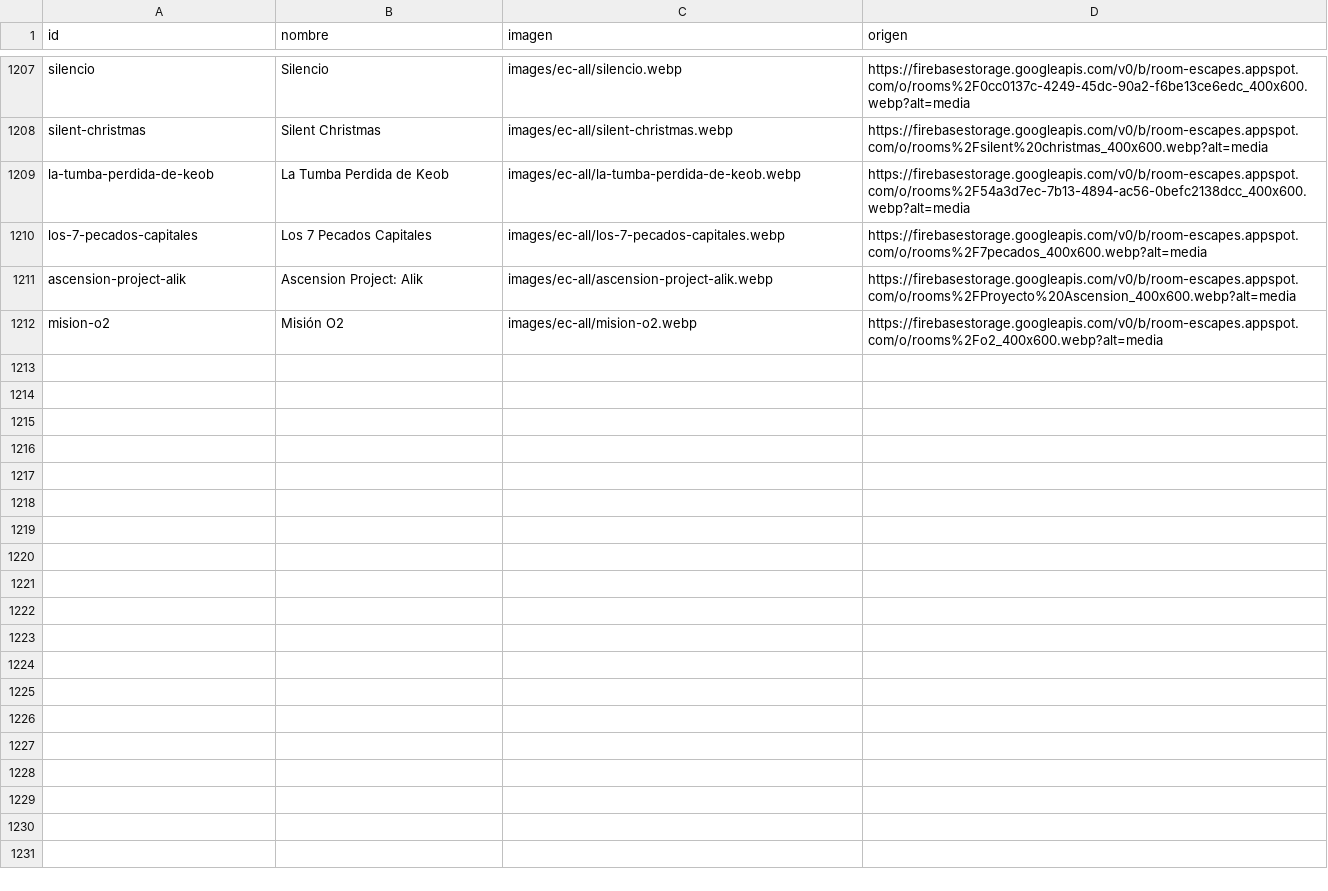
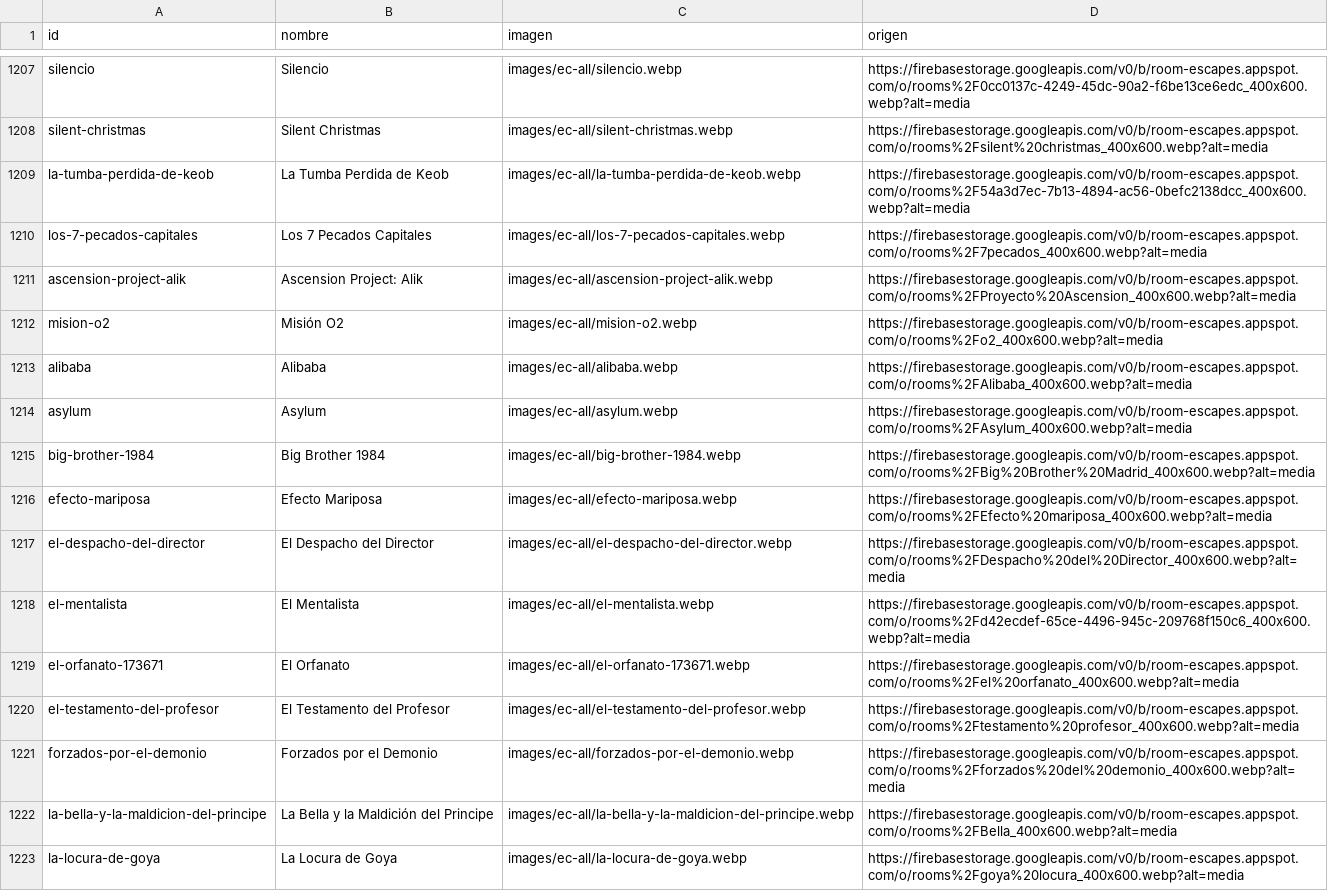
Before and after one commit to pipoptero/escaperooms, a CSV file: image_sources.ec-all.csv, drawn as a sheet; only a part is shown, gaps mark what is left out; the diff names each change by its address in the sheet, - before the commit and + after, or states it on an @@ line.

Commit message:
Actualizacion escapes

```diff
--- a/image_sources.ec-all.csv
+++ b/image_sources.ec-all.csv
+row 1213: alibaba | Alibaba | images/ec-all/alibaba.webp | https://firebasestorage.googleapis.com/v0/b/room-escapes.appspot.com/o/rooms%2FAlibaba_400x600.webp?alt=media
+row 1214: asylum | Asylum | images/ec-all/asylum.webp | https://firebasestorage.googleapis.com/v0/b/room-escapes.appspot.com/o/rooms%2FAsylum_400x600.webp?alt=media
+row 1215: big-brother-1984 | Big Brother 1984 | images/ec-all/big-brother-1984.webp | https://firebasestorage.googleapis.com/v0/b/room-escapes.appspot.com/o/rooms%2FBig%20Brother%20Madrid_400x600.webp?alt=media
+row 1216: efecto-mariposa | Efecto Mariposa | images/ec-all/efecto-mariposa.webp | https://firebasestorage.googleapis.com/v0/b/room-escapes.appspot.com/o/rooms%2FEfecto%20mariposa_400x600.webp?alt=media
+row 1217: el-despacho-del-director | El Despacho del Director | images/ec-all/el-despacho-del-director.webp | https://firebasestorage.googleapis.com/v0/b/room-escapes.appspot.com/o/rooms%2FDespacho%20del%20Director_400x600.webp?alt=media
+row 1218: el-mentalista | El Mentalista | images/ec-all/el-mentalista.webp | https://firebasestorage.googleapis.com/v0/b/room-escapes.appspot.com/o/rooms%2Fd42ecdef-65ce-4496-945c-209768f150c6_400x600.webp?alt=media
+row 1219: el-orfanato-173671 | El Orfanato | images/ec-all/el-orfanato-173671.webp | https://firebasestorage.googleapis.com/v0/b/room-escapes.appspot.com/o/rooms%2Fel%20orfanato_400x600.webp?alt=media
+row 1220: el-testamento-del-profesor | El Testamento del Profesor | images/ec-all/el-testamento-del-profesor.webp | https://firebasestorage.googleapis.com/v0/b/room-escapes.appspot.com/o/rooms%2Ftestamento%20profesor_400x600.webp?alt=media
+row 1221: forzados-por-el-demonio | Forzados por el Demonio | images/ec-all/forzados-por-el-demonio.webp | https://firebasestorage.googleapis.com/v0/b/room-escapes.appspot.com/o/rooms%2Fforzados%20del%20demonio_400x600.webp?alt=media
+row 1222: la-bella-y-la-maldicion-del-principe | La Bella y la Maldición del Principe | images/ec-all/la-bella-y-la-maldicion-del-principe.webp | https://firebasestorage.googleapis.com/v0/b/room-escapes.appspot.com/o/rooms%2FBella_400x600.webp?alt=media
+row 1223: la-locura-de-goya | La Locura de Goya | images/ec-all/la-locura-de-goya.webp | https://firebasestorage.googleapis.com/v0/b/room-escapes.appspot.com/o/rooms%2Fgoya%20locura_400x600.webp?alt=media
```
Also changed, not shown: 14 other files.
